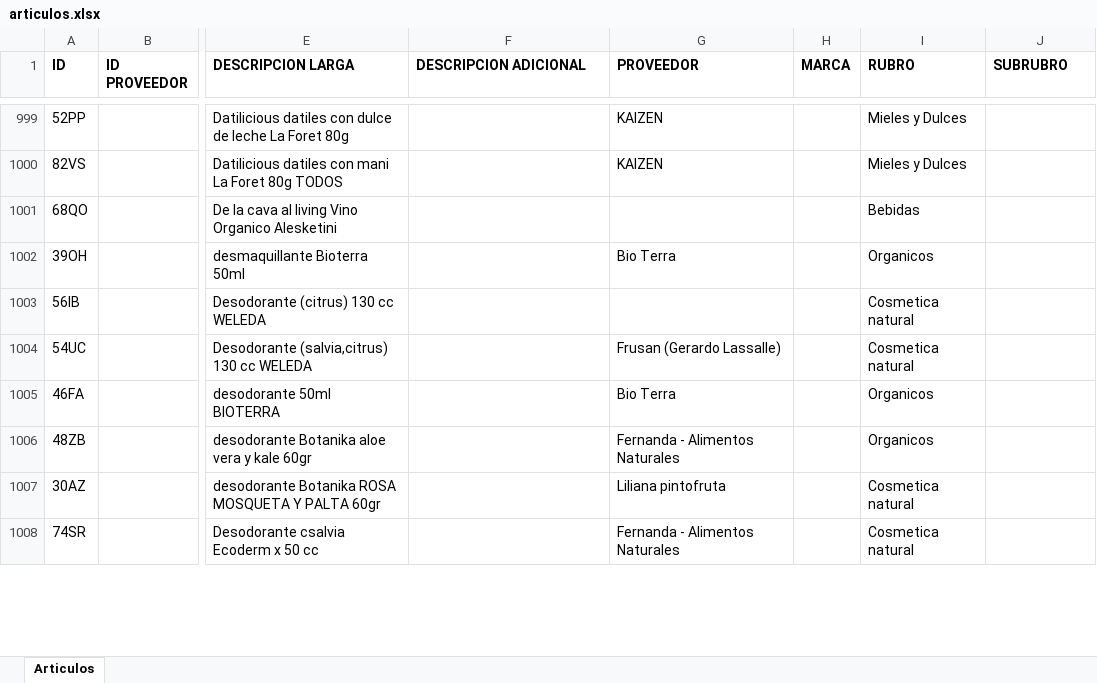
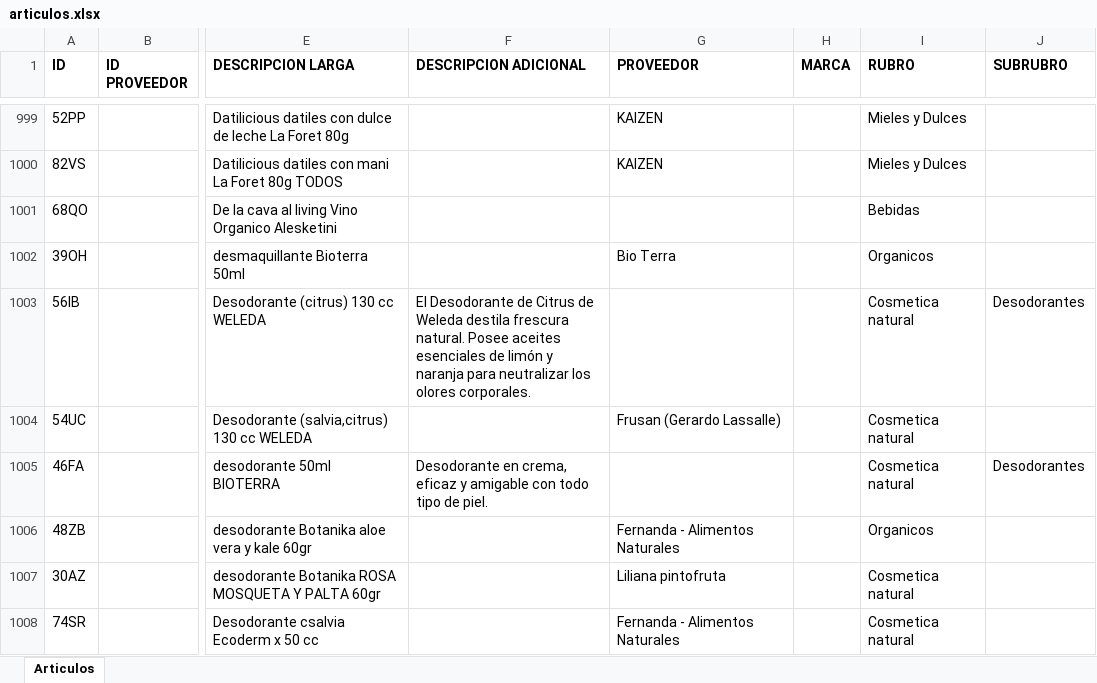
Before and after one commit to ppaipi/plutarco.github.io, an Excel workbook: media/articulos.xlsx, sheet Articulos, drawn as a sheet; only a part is shown, gaps mark what is left out; values as stored, in another font and other column widths than the file's, no borders; the diff covers the shown part only; the diff names each change by its address in the sheet, - before the commit and + after, or states it on an @@ line.

```diff
--- a/media/articulos.xlsx (sheet Articulos)
+++ b/media/articulos.xlsx (sheet Articulos)
-F1003 (DESCRIPCION ADICIONAL): (empty)
+F1003 (DESCRIPCION ADICIONAL): El Desodorante de Citrus de Weleda destila frescura natural. Posee aceites esenciales de limón y naranja para neutralizar los olores corporales.
-J1003 (SUBRUBRO): (empty)
+J1003 (SUBRUBRO): Desodorantes
-F1005 (DESCRIPCION ADICIONAL): (empty)
+F1005 (DESCRIPCION ADICIONAL): Desodorante en crema, eficaz y amigable con todo tipo de piel.
-G1005 (PROVEEDOR): Bio Terra
+G1005 (PROVEEDOR): (empty)
-I1005 (RUBRO): Organicos
+I1005 (RUBRO): Cosmetica natural
-J1005 (SUBRUBRO): (empty)
+J1005 (SUBRUBRO): Desodorantes
```
Also changed, not shown: 72 edited cells elsewhere in this sheet.
